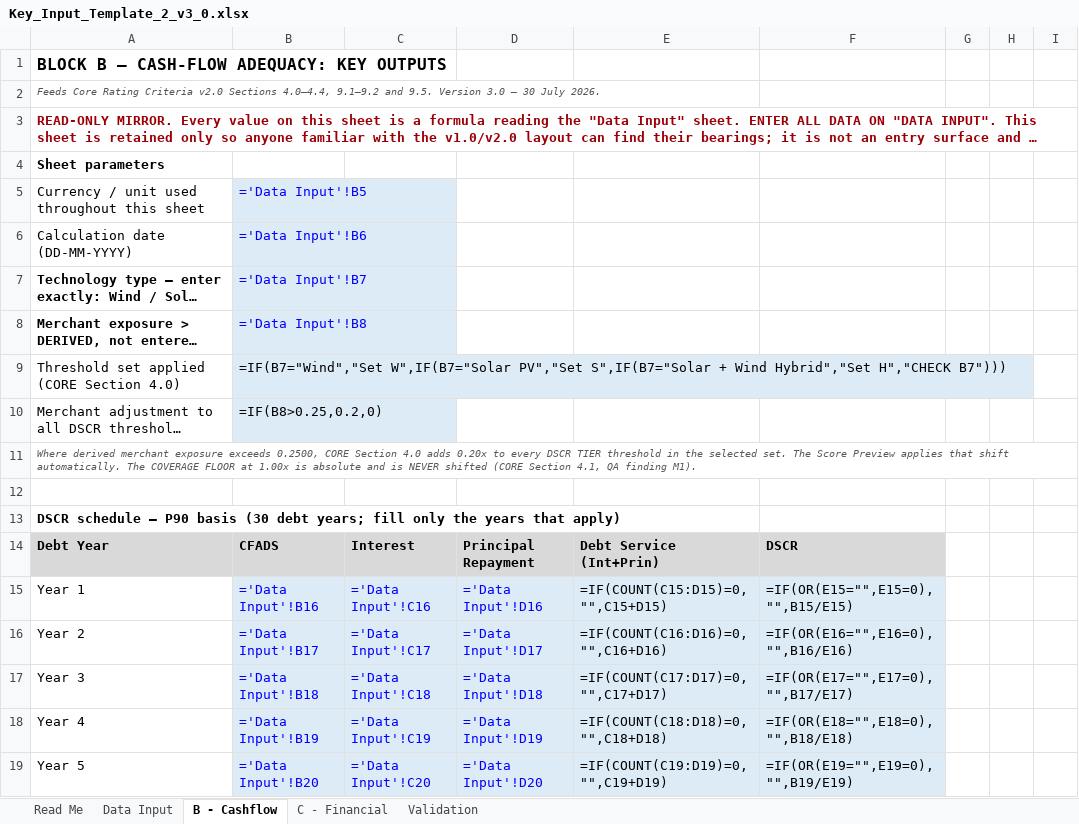
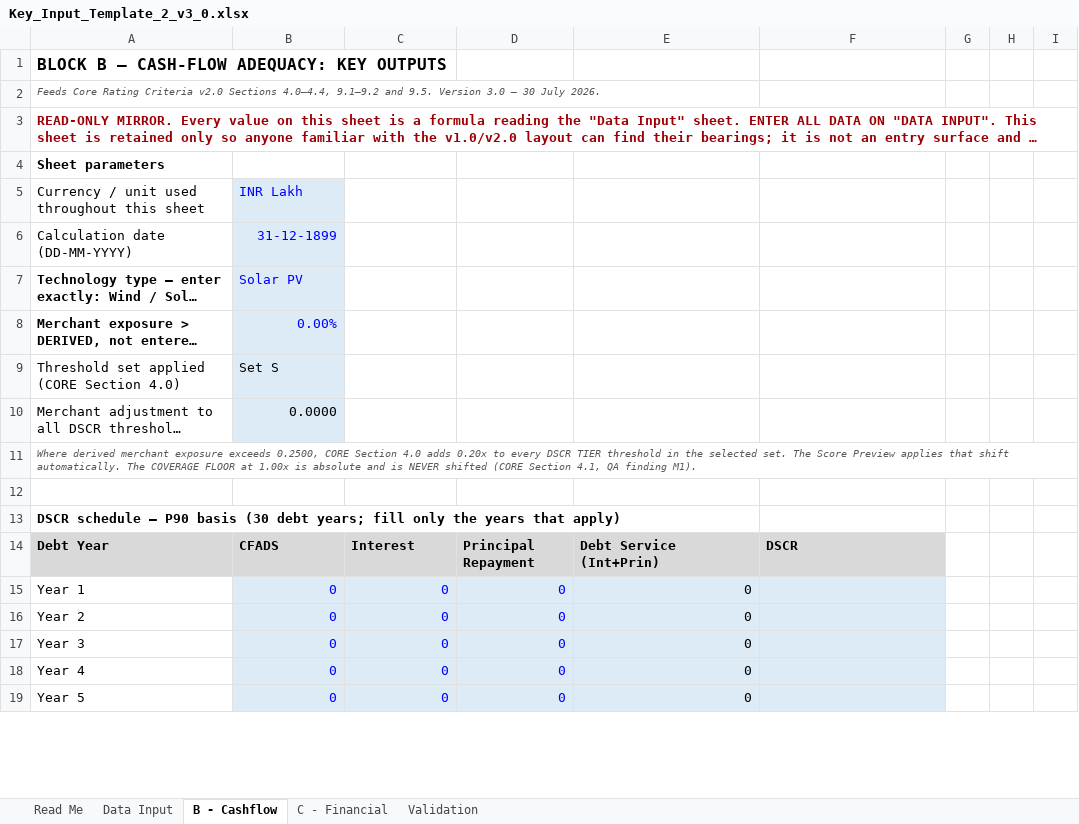
Before and after one commit to satishtirumela/Credit-Rating-Simulator, an Excel workbook: docs/Key_Input_Template_2_v3_0.xlsx, sheet B - Cashflow, drawn as a sheet; only a part is shown; long unchanged cells end in …; values as stored, in another font and other column widths than the file's, no borders; formulas without a stored value are shown as written; the diff covers the shown part only; the diff names each change by its address in the sheet, - before the commit and + after, or states it on an @@ line.

```diff
--- a/docs/Key_Input_Template_2_v3_0.xlsx (sheet B - Cashflow)
+++ b/docs/Key_Input_Template_2_v3_0.xlsx (sheet B - Cashflow)
-B5: ='Data Input'!B5
+B5: INR Lakh
-B6: ='Data Input'!B6
+B6: 31-12-1899
-B7: ='Data Input'!B7
+B7: Solar PV
-B8: ='Data Input'!B8
+B8: 0.00%
-B9: =IF(B7="Wind","Set W",IF(B7="Solar PV","Set S",IF(B7="Solar + Wind Hybrid","Set H","CHECK B7")))
+B9: Set S
-B10: =IF(B8>0.25,0.2,0)
+B10: 0.0000
-B15: ='Data Input'!B16
+B15: 0
-C15: ='Data Input'!C16
+C15: 0
-D15: ='Data Input'!D16
+D15: 0
-E15: =IF(COUNT(C15:D15)=0,"",C15+D15)
+E15: 0
-F15: =IF(OR(E15="",E15=0),"",B15/E15)
+F15: (empty)
-B16: ='Data Input'!B17
+B16: 0
-C16: ='Data Input'!C17
+C16: 0
-D16: ='Data Input'!D17
+D16: 0
-E16: =IF(COUNT(C16:D16)=0,"",C16+D16)
+E16: 0
-F16: =IF(OR(E16="",E16=0),"",B16/E16)
+F16: (empty)
-B17: ='Data Input'!B18
+B17: 0
-C17: ='Data Input'!C18
+C17: 0
-D17: ='Data Input'!D18
+D17: 0
-E17: =IF(COUNT(C17:D17)=0,"",C17+D17)
+E17: 0
-F17: =IF(OR(E17="",E17=0),"",B17/E17)
+F17: (empty)
-B18: ='Data Input'!B19
+B18: 0
-C18: ='Data Input'!C19
+C18: 0
-D18: ='Data Input'!D19
+D18: 0
-E18: =IF(COUNT(C18:D18)=0,"",C18+D18)
+E18: 0
-F18: =IF(OR(E18="",E18=0),"",B18/E18)
+F18: (empty)
-B19: ='Data Input'!B20
+B19: 0
-C19: ='Data Input'!C20
+C19: 0
-D19: ='Data Input'!D20
+D19: 0
-E19: =IF(COUNT(C19:D19)=0,"",C19+D19)
+E19: 0
-F19: =IF(OR(E19="",E19=0),"",B19/E19)
+F19: (empty)
```
Also changed, not shown: 1 removed row and 170 edited cells elsewhere in this sheet, sheet Data Input, sheet C - Financial, sheet Validation, 10 other files.
